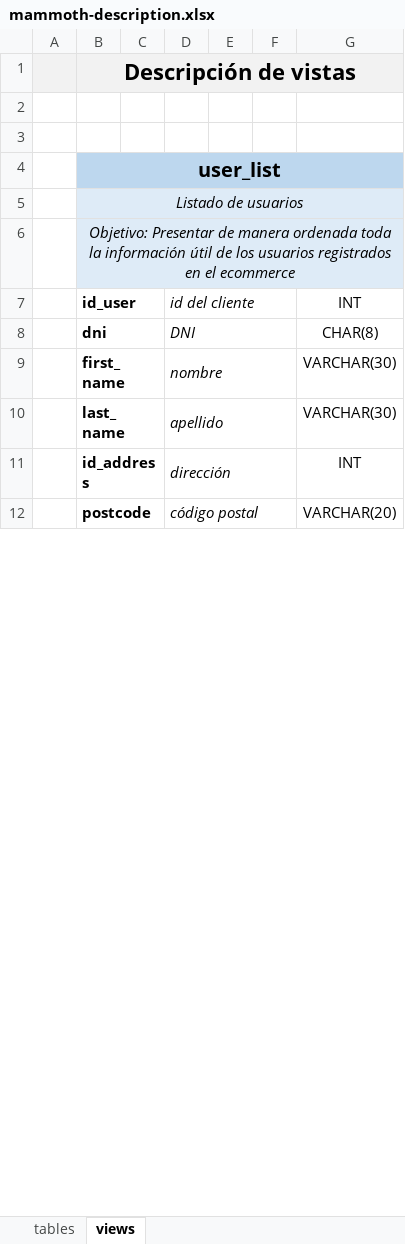
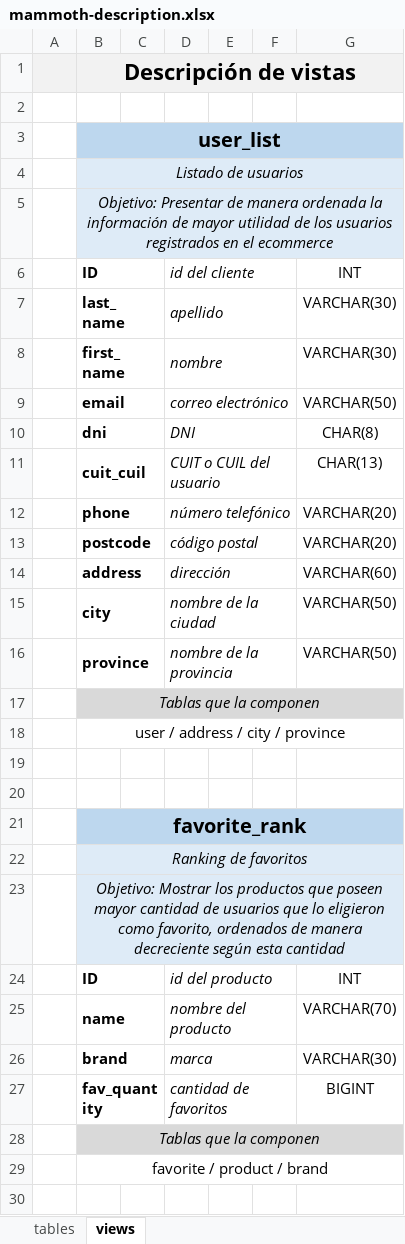
Before and after one commit to SerePrec/ecommerce-sql-database, an Excel workbook: mammoth-description.xlsx, sheet views, drawn as a sheet; only a part is shown; values as stored, in another font and other column widths than the file's, no borders; removed rows and columns are numbered as before the commit, all else as after; the diff covers the shown part only; the diff names each change by its address in the sheet, - before the commit and + after, or states it on an @@ line.

```diff
--- a/mammoth-description.xlsx (sheet views)
+++ b/mammoth-description.xlsx (sheet views)
-row 3: (empty)
-B5: …manera ordenada toda la información útil de los…
+B5: …manera ordenada la información de mayor utilidad de los…
-B6: id_user
+B6: ID
@@ row 10 moved to row 7: last_name @@
@@ row 9 moved to row 8: first_name @@
+row 9:  | email |  | correo electrónico |  |  | VARCHAR(50)
-row 11:  | id_address |  | dirección |  |  | INT
@@ row 17 moved to row 11: cuit_cuil @@
+row 12:  | phone |  | número telefónico |  |  | VARCHAR(20)
+row 14:  | address |  | dirección |  |  | VARCHAR(60)
+row 15:  | city |  | nombre de la ciudad |  |  | VARCHAR(50)
+row 16:  | province |  | nombre de la provincia |  |  | VARCHAR(50)
+row 17:  | Tablas que la componen
+row 18:  | user / address / city / province
+row 19: (empty)
+row 20: (empty)
+row 21:  | favorite_rank
+row 22:  | Ranking de favoritos
+row 23:  | Objetivo: Mostrar los productos que poseen mayor cantidad de usuarios que lo eligieron como favorito, ordenados de manera decreciente según esta cantidad
+row 24:  | ID |  | id del producto |  |  | INT
+row 25:  | name |  | nombre del producto |  |  | VARCHAR(70)
+row 26:  | brand |  | marca |  |  | VARCHAR(30)
+row 27:  | fav_quantity |  | cantidad de favoritos |  |  | BIGINT
+row 28:  | Tablas que la componen
+row 29:  | favorite / product / brand
+row 30: (empty)
```
Also changed, not shown: 92 added rows, 2 removed rows, 1 edited cell and cell formats elsewhere in this sheet, data/mammoth-data.xlsx, 2 other files.
